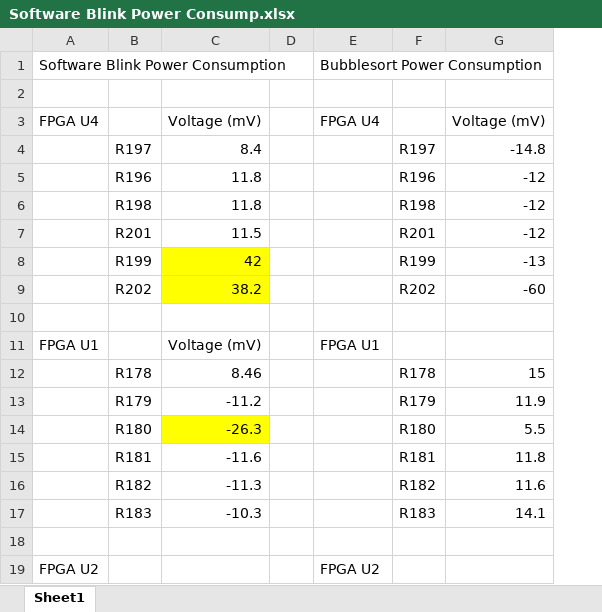
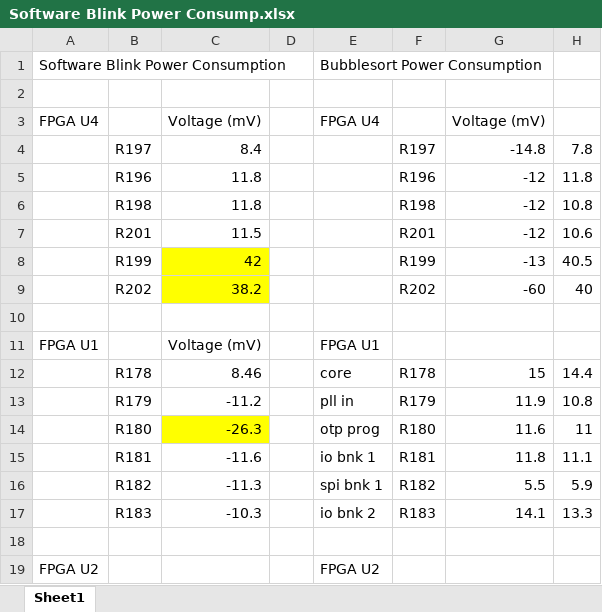
Before and after one commit to GB3-5/gb3-resources, an Excel workbook: Software Blink Power Consump.xlsx, sheet Sheet1, drawn as a sheet; only a part is shown; values as stored, in another font and other column widths than the file's, no borders; the diff names each change by its address in the sheet, - before the commit and + after, or states it on an @@ line.

Commit message:
New Readings

```diff
--- a/Software Blink Power Consump.xlsx (sheet Sheet1)
+++ b/Software Blink Power Consump.xlsx (sheet Sheet1)
+column H, rows 4-17: 7.8 | 11.8 | 10.8 | 10.6 | 40.5 | 40 |  |  | 14.4 | 10.8 | 11 | 11.1 | 5.9 | 13.3
-E12: (empty)
+E12: core
-E13: (empty)
+E13: pll in
-E14: (empty)
+E14: otp prog
-G14: 5.5
+G14: 11.6
-E15: (empty)
+E15: io bnk 1
-E16: (empty)
+E16: spi bnk 1
-G16: 11.6
+G16: 5.5
-E17: (empty)
+E17: io bnk 2
```
